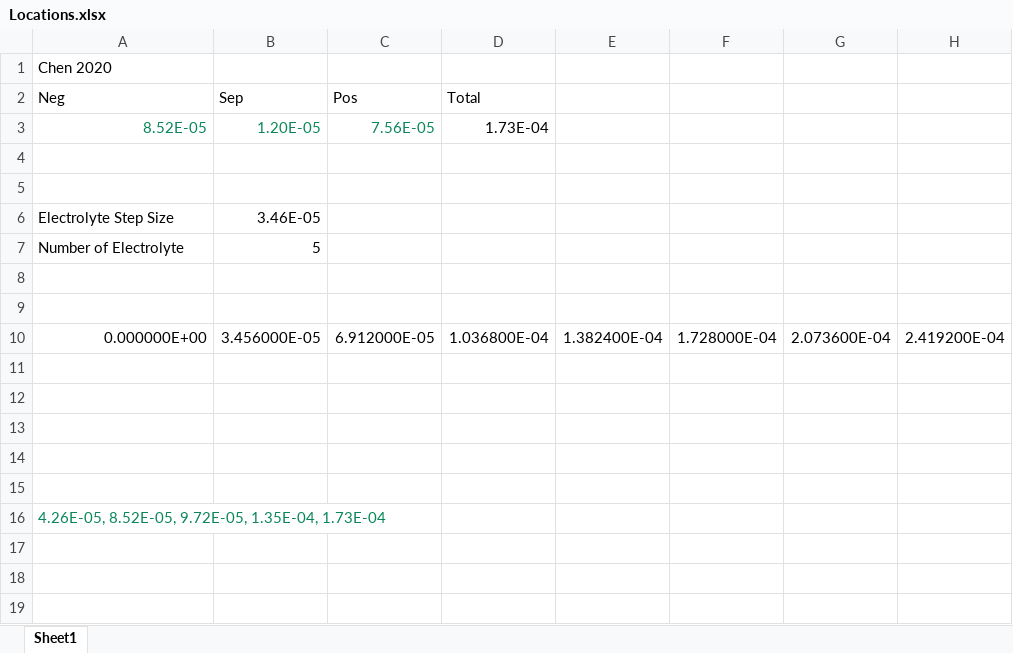
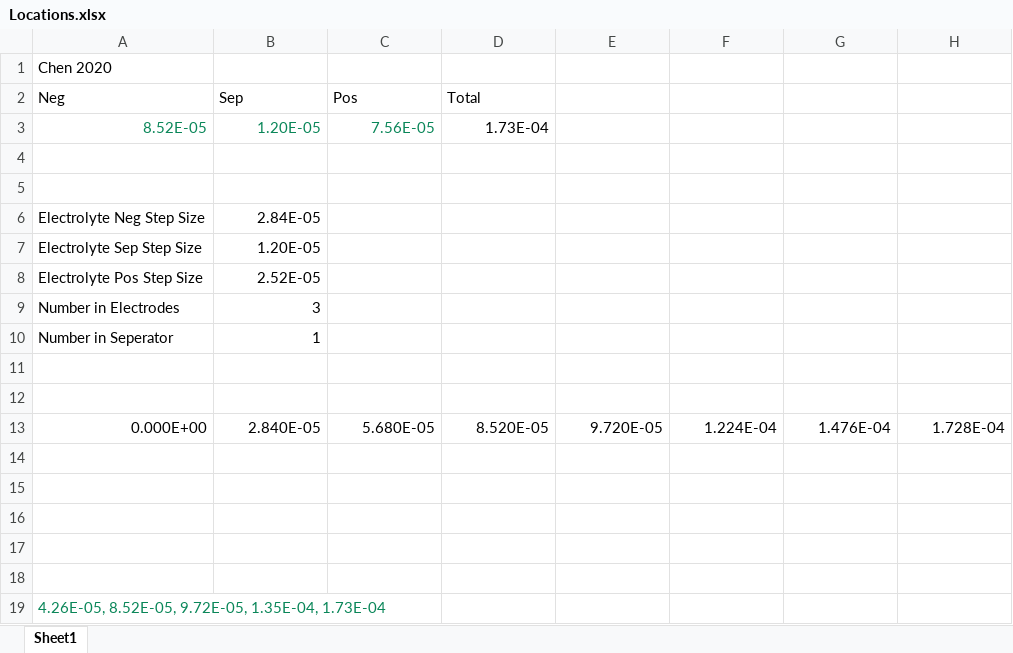
Before and after one commit to BradyPlanden/LiiBRA.jl, an Excel workbook: src/Data/Chen_2020/Locations.xlsx, sheet Sheet1, drawn as a sheet; values as stored, in another font and other column widths than the file's, no borders; removed rows and columns are numbered as before the commit, all else as after; the diff names each change by its address in the sheet, - before the commit and + after, or states it on an @@ line.

```diff
--- a/src/Data/Chen_2020/Locations.xlsx (sheet Sheet1)
+++ b/src/Data/Chen_2020/Locations.xlsx (sheet Sheet1)
-row 6: Electrolyte Step Size | 3.46E-05
-row 7: Number of Electrolyte | 5
+row 6: Electrolyte Neg Step Size | 2.84E-05
+row 7: Electrolyte Sep Step Size | 1.20E-05
+row 8: Electrolyte Pos Step Size | 2.52E-05
+row 9: Number in Electrodes | 3
+row 10: Number in Seperator | 1
-row 10: 0.000000E+00 | 3.456000E-05 | 6.912000E-05 | 1.036800E-04 | 1.382400E-04 | 1.728000E-04 | 2.073600E-04 | 2.419200E-04
+row 13: 0.000E+00 | 2.840E-05 | 5.680E-05 | 8.520E-05 | 9.720E-05 | 1.224E-04 | 1.476E-04 | 1.728E-04
```
Also changed, not shown: 8 other files.
